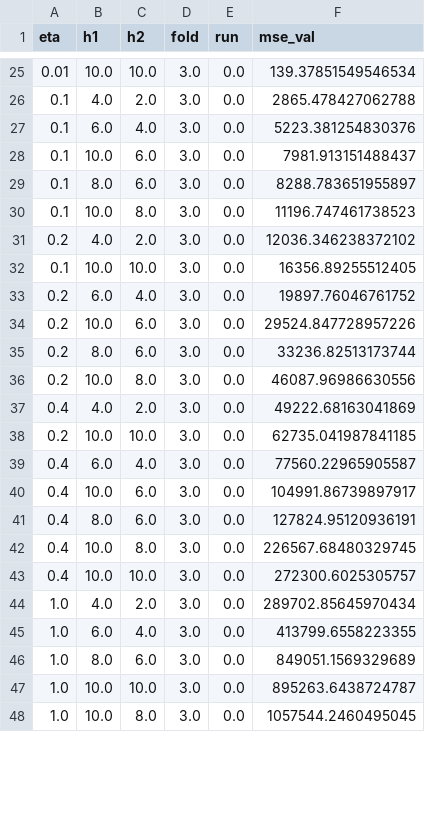
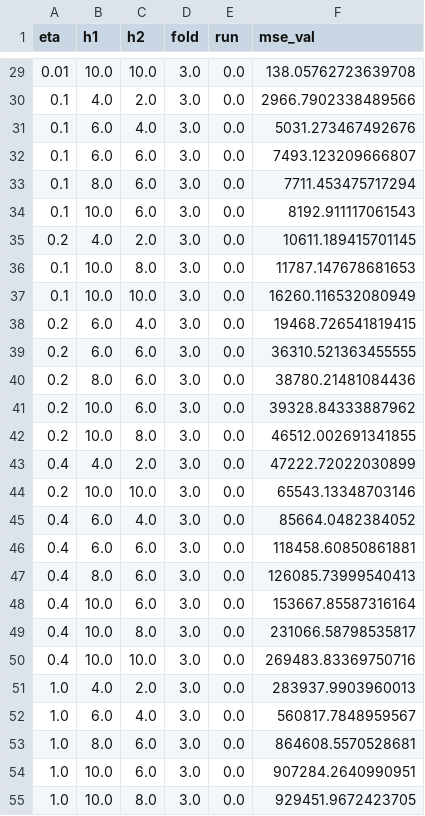
Before and after one commit to pgr-me/RasmussenMLProject4, a CSV file: data/out/mlp_forestfires_val_summary.csv, drawn as a sheet; only a part is shown, gaps mark what is left out; the diff covers the shown part only.

```diff
--- a/data/out/mlp_forestfires_val_summary.csv
+++ b/data/out/mlp_forestfires_val_summary.csv
@@ -25,24 +29,27 @@ eta,h1,h2,fold,run,mse_val
-0.01,10.0,10.0,3.0,0.0,139.37851549546534
-0.1,4.0,2.0,3.0,0.0,2865.478427062788
-0.1,6.0,4.0,3.0,0.0,5223.381254830376
-0.1,10.0,6.0,3.0,0.0,7981.913151488437
-0.1,8.0,6.0,3.0,0.0,8288.783651955897
-0.1,10.0,8.0,3.0,0.0,11196.747461738523
-0.2,4.0,2.0,3.0,0.0,12036.346238372102
-0.1,10.0,10.0,3.0,0.0,16356.89255512405
-0.2,6.0,4.0,3.0,0.0,19897.76046761752
-0.2,10.0,6.0,3.0,0.0,29524.847728957226
-0.2,8.0,6.0,3.0,0.0,33236.82513173744
-0.2,10.0,8.0,3.0,0.0,46087.96986630556
-0.4,4.0,2.0,3.0,0.0,49222.68163041869
-0.2,10.0,10.0,3.0,0.0,62735.041987841185
-0.4,6.0,4.0,3.0,0.0,77560.22965905587
-0.4,10.0,6.0,3.0,0.0,104991.86739897917
-0.4,8.0,6.0,3.0,0.0,127824.95120936191
-0.4,10.0,8.0,3.0,0.0,226567.68480329745
-0.4,10.0,10.0,3.0,0.0,272300.6025305757
-1.0,4.0,2.0,3.0,0.0,289702.85645970434
-1.0,6.0,4.0,3.0,0.0,413799.6558223355
-1.0,8.0,6.0,3.0,0.0,849051.1569329689
-1.0,10.0,10.0,3.0,0.0,895263.6438724787
-1.0,10.0,8.0,3.0,0.0,1057544.2460495045
+0.01,10.0,10.0,3.0,0.0,138.05762723639708
+0.1,4.0,2.0,3.0,0.0,2966.7902338489566
+0.1,6.0,4.0,3.0,0.0,5031.273467492676
+0.1,6.0,6.0,3.0,0.0,7493.123209666807
+0.1,8.0,6.0,3.0,0.0,7711.453475717294
+0.1,10.0,6.0,3.0,0.0,8192.911117061543
+0.2,4.0,2.0,3.0,0.0,10611.189415701145
+0.1,10.0,8.0,3.0,0.0,11787.147678681653
+0.1,10.0,10.0,3.0,0.0,16260.116532080949
+0.2,6.0,4.0,3.0,0.0,19468.726541819415
+0.2,6.0,6.0,3.0,0.0,36310.521363455555
+0.2,8.0,6.0,3.0,0.0,38780.21481084436
+0.2,10.0,6.0,3.0,0.0,39328.84333887962
+0.2,10.0,8.0,3.0,0.0,46512.002691341855
+0.4,4.0,2.0,3.0,0.0,47222.72022030899
+0.2,10.0,10.0,3.0,0.0,65543.13348703146
+0.4,6.0,4.0,3.0,0.0,85664.0482384052
+0.4,6.0,6.0,3.0,0.0,118458.60850861881
+0.4,8.0,6.0,3.0,0.0,126085.73999540413
+0.4,10.0,6.0,3.0,0.0,153667.85587316164
+0.4,10.0,8.0,3.0,0.0,231066.58798535817
+0.4,10.0,10.0,3.0,0.0,269483.83369750716
+1.0,4.0,2.0,3.0,0.0,283937.9903960013
+1.0,6.0,4.0,3.0,0.0,560817.7848959567
+1.0,8.0,6.0,3.0,0.0,864608.5570528681
+1.0,10.0,6.0,3.0,0.0,907284.2640990951
+1.0,10.0,8.0,3.0,0.0,929451.9672423705
```
Also changed, not shown: 5 added rows and 28 edited cells elsewhere in this file, data/out/mlp_abalone_te_results.csv, data/out/mlp_abalone_val_summary.csv, 29 other files.
